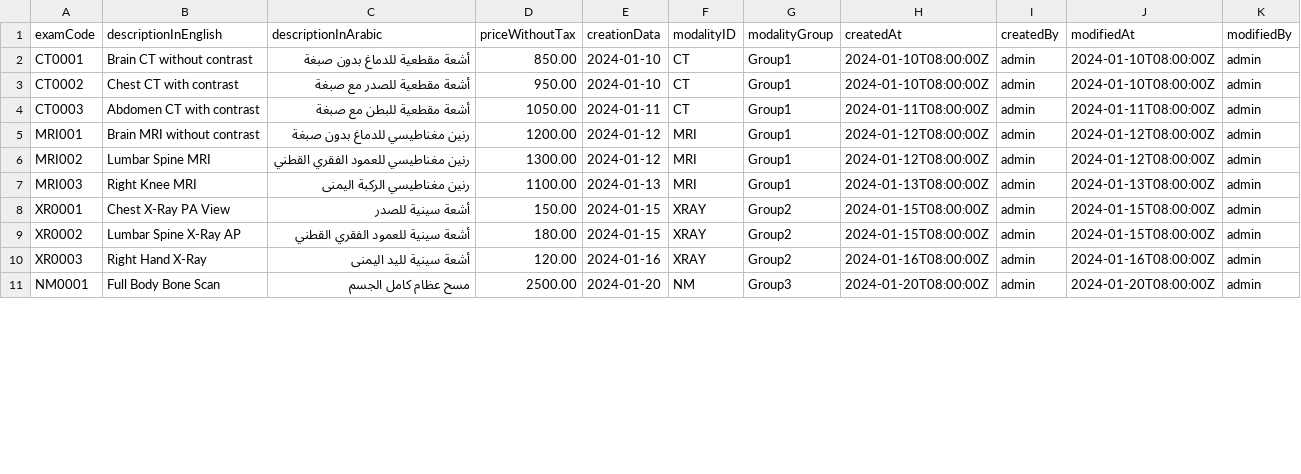
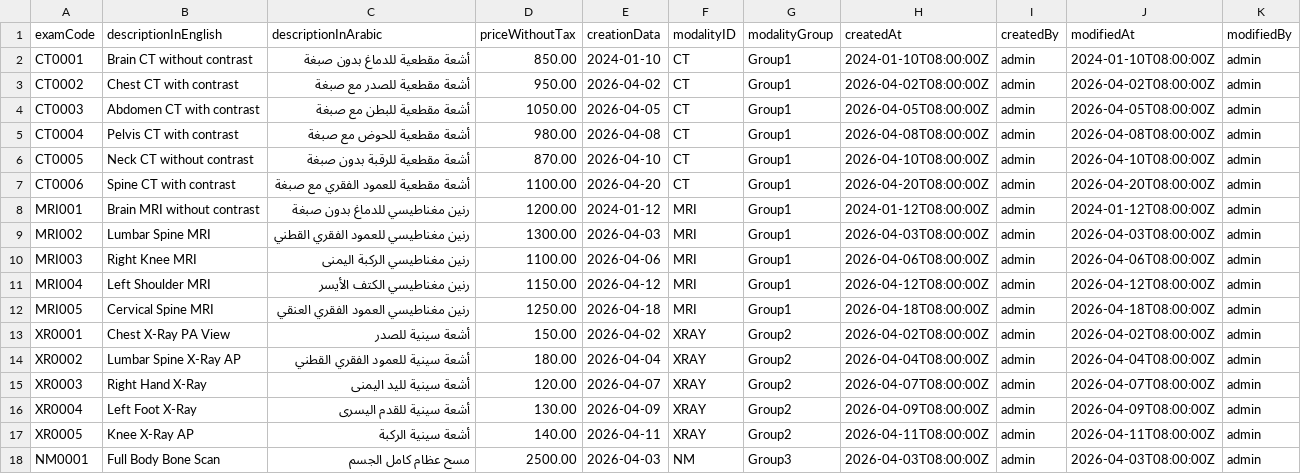
Before and after one commit to GHADA-99/SD-Extend, a CSV file: db/data/db-Cases.csv, drawn as a sheet; only a part is shown; the diff covers the shown part only.

```diff
--- a/db/data/db-Cases.csv
+++ b/db/data/db-Cases.csv
@@ -2,10 +2,17 @@ examCode,descriptionInEnglish,descriptionInArabic,priceWithoutTax,creationData,m
 CT0001,Brain CT without contrast,أشعة مقطعية للدماغ بدون صبغة,850.00,2024-01-10,CT,Group1,2024-01-10T08:00:00Z,admin,2024-01-10T08:00:00Z,admin
-CT0002,Chest CT with contrast,أشعة مقطعية للصدر مع صبغة,950.00,2024-01-10,CT,Group1,2024-01-10T08:00:00Z,admin,2024-01-10T08:00:00Z,admin
-CT0003,Abdomen CT with contrast,أشعة مقطعية للبطن مع صبغة,1050.00,2024-01-11,CT,Group1,2024-01-11T08:00:00Z,admin,2024-01-11T08:00:00Z,admin
+CT0002,Chest CT with contrast,أشعة مقطعية للصدر مع صبغة,950.00,2026-04-02,CT,Group1,2026-04-02T08:00:00Z,admin,2026-04-02T08:00:00Z,admin
+CT0003,Abdomen CT with contrast,أشعة مقطعية للبطن مع صبغة,1050.00,2026-04-05,CT,Group1,2026-04-05T08:00:00Z,admin,2026-04-05T08:00:00Z,admin
+CT0004,Pelvis CT with contrast,أشعة مقطعية للحوض مع صبغة,980.00,2026-04-08,CT,Group1,2026-04-08T08:00:00Z,admin,2026-04-08T08:00:00Z,admin
+CT0005,Neck CT without contrast,أشعة مقطعية للرقبة بدون صبغة,870.00,2026-04-10,CT,Group1,2026-04-10T08:00:00Z,admin,2026-04-10T08:00:00Z,admin
+CT0006,Spine CT with contrast,أشعة مقطعية للعمود الفقري مع صبغة,1100.00,2026-04-20,CT,Group1,2026-04-20T08:00:00Z,admin,2026-04-20T08:00:00Z,admin
 MRI001,Brain MRI without contrast,رنين مغناطيسي للدماغ بدون صبغة,1200.00,2024-01-12,MRI,Group1,2024-01-12T08:00:00Z,admin,2024-01-12T08:00:00Z,admin
-MRI002,Lumbar Spine MRI,رنين مغناطيسي للعمود الفقري القطني,1300.00,2024-01-12,MRI,Group1,2024-01-12T08:00:00Z,admin,2024-01-12T08:00:00Z,admin
-MRI003,Right Knee MRI,رنين مغناطيسي الركبة اليمنى,1100.00,2024-01-13,MRI,Group1,2024-01-13T08:00:00Z,admin,2024-01-13T08:00:00Z,admin
-XR0001,Chest X-Ray PA View,أشعة سينية للصدر,150.00,2024-01-15,XRAY,Group2,2024-01-15T08:00:00Z,admin,2024-01-15T08:00:00Z,admin
-XR0002,Lumbar Spine X-Ray AP,أشعة سينية للعمود الفقري القطني,180.00,2024-01-15,XRAY,Group2,2024-01-15T08:00:00Z,admin,2024-01-15T08:00:00Z,admin
-XR0003,Right Hand X-Ray,أشعة سينية لليد اليمنى,120.00,2024-01-16,XRAY,Group2,2024-01-16T08:00:00Z,admin,2024-01-16T08:00:00Z,admin
-NM0001,Full Body Bone Scan,مسح عظام كامل الجسم,2500.00,2024-01-20,NM,Group3,2024-01-20T08:00:00Z,admin,2024-01-20T08:00:00Z,admin
+MRI002,Lumbar Spine MRI,رنين مغناطيسي للعمود الفقري القطني,1300.00,2026-04-03,MRI,Group1,2026-04-03T08:00:00Z,admin,2026-04-03T08:00:00Z,admin
+MRI003,Right Knee MRI,رنين مغناطيسي الركبة اليمنى,1100.00,2026-04-06,MRI,Group1,2026-04-06T08:00:00Z,admin,2026-04-06T08:00:00Z,admin
+MRI004,Left Shoulder MRI,رنين مغناطيسي الكتف الأيسر,1150.00,2026-04-12,MRI,Group1,2026-04-12T08:00:00Z,admin,2026-04-12T08:00:00Z,admin
+MRI005,Cervical Spine MRI,رنين مغناطيسي العمود الفقري العنقي,1250.00,2026-04-18,MRI,Group1,2026-04-18T08:00:00Z,admin,2026-04-18T08:00:00Z,admin
+XR0001,Chest X-Ray PA View,أشعة سينية للصدر,150.00,2026-04-02,XRAY,Group2,2026-04-02T08:00:00Z,admin,2026-04-02T08:00:00Z,admin
+XR0002,Lumbar Spine X-Ray AP,أشعة سينية للعمود الفقري القطني,180.00,2026-04-04,XRAY,Group2,2026-04-04T08:00:00Z,admin,2026-04-04T08:00:00Z,admin
+XR0003,Right Hand X-Ray,أشعة سينية لليد اليمنى,120.00,2026-04-07,XRAY,Group2,2026-04-07T08:00:00Z,admin,2026-04-07T08:00:00Z,admin
+XR0004,Left Foot X-Ray,أشعة سينية للقدم اليسرى,130.00,2026-04-09,XRAY,Group2,2026-04-09T08:00:00Z,admin,2026-04-09T08:00:00Z,admin
+XR0005,Knee X-Ray AP,أشعة سينية الركبة,140.00,2026-04-11,XRAY,Group2,2026-04-11T08:00:00Z,admin,2026-04-11T08:00:00Z,admin
+NM0001,Full Body Bone Scan,مسح عظام كامل الجسم,2500.00,2026-04-03,NM,Group3,2026-04-03T08:00:00Z,admin,2026-04-03T08:00:00Z,admin
```
Also changed, not shown: 3 added rows and 12 edited cells elsewhere in this file, 12 other files.
